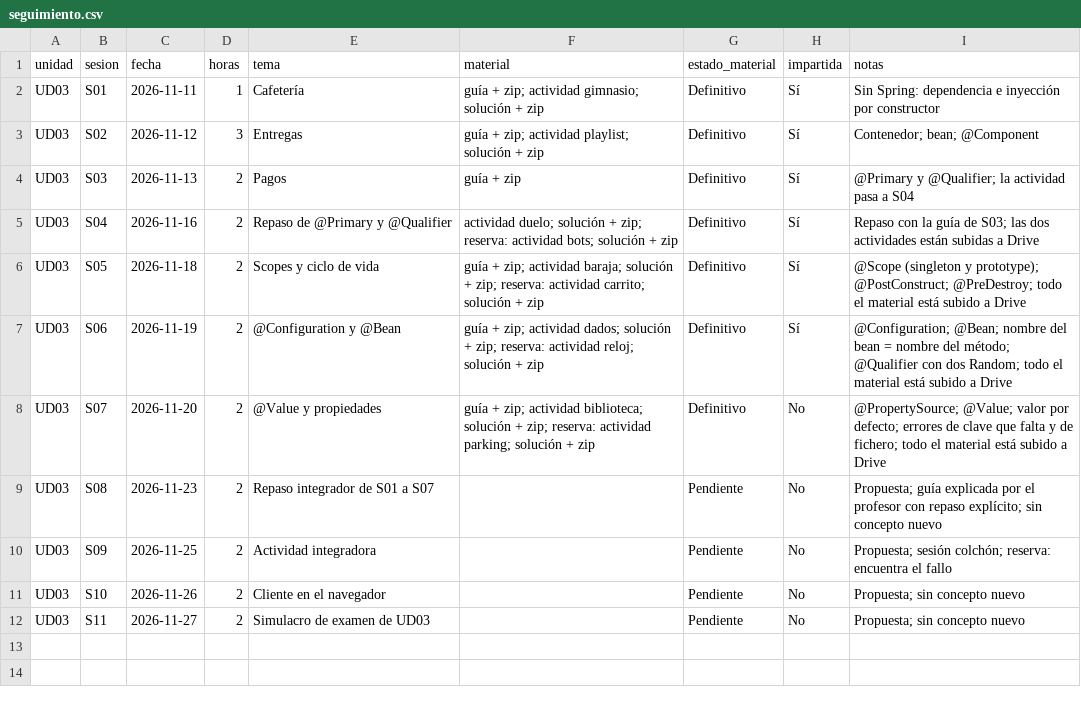
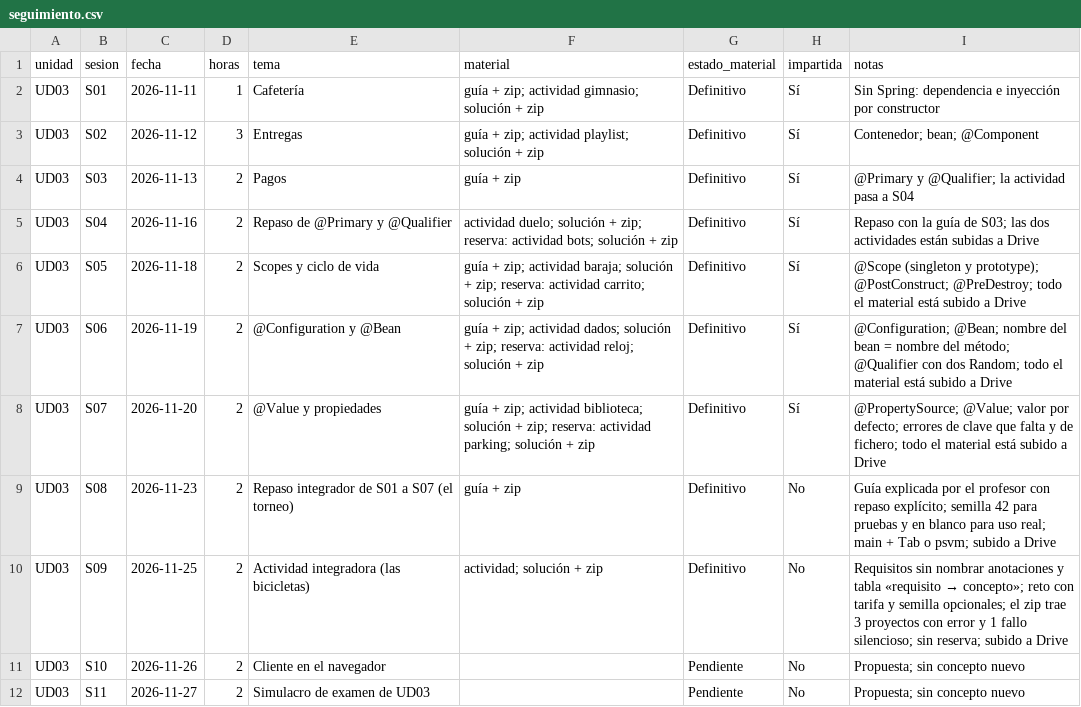
Before and after one commit to JD-CFTIC/accedia-dwes, a CSV file: seguimiento.csv, drawn as a sheet.

```diff
--- a/seguimiento.csv
+++ b/seguimiento.csv
@@ -7,5 +7,5 @@ UD03,S05,2026-11-18,2,Scopes y ciclo de vida,guía + zip; actividad baraja; solu
 UD03,S06,2026-11-19,2,@Configuration y @Bean,guía + zip; actividad dados; solución + zip; reserva: actividad reloj; solución + zip,Definitivo,Sí,@Configuration; @Bean; nombre del bean = nombre del método; @Qualifier con dos Random; todo el material está subido a Drive
-UD03,S07,2026-11-20,2,@Value y propiedades,guía + zip; actividad biblioteca; solución + zip; reserva: actividad parking; solución + zip,Definitivo,No,@PropertySource; @Value; valor por defecto; errores de clave que falta y de fichero; todo el material está subido a Drive
-UD03,S08,2026-11-23,2,Repaso integrador de S01 a S07,,Pendiente,No,Propuesta; guía explicada por el profesor con repaso explícito; sin concepto nuevo
-UD03,S09,2026-11-25,2,Actividad integradora,,Pendiente,No,Propuesta; sesión colchón; reserva: encuentra el fallo
+UD03,S07,2026-11-20,2,@Value y propiedades,guía + zip; actividad biblioteca; solución + zip; reserva: actividad parking; solución + zip,Definitivo,Sí,@PropertySource; @Value; valor por defecto; errores de clave que falta y de fichero; todo el material está subido a Drive
+UD03,S08,2026-11-23,2,Repaso integrador de S01 a S07 (el torneo),guía + zip,Definitivo,No,Guía explicada por el profesor con repaso explícito; semilla 42 para pruebas y en blanco para uso real; main + Tab o psvm; subido a Drive
+UD03,S09,2026-11-25,2,Actividad integradora (las bicicletas),actividad; solución + zip,Definitivo,No,Requisitos sin nombrar anotaciones y tabla «requisito → concepto»; reto con tarifa y semilla opcionales; el zip trae 3 proyectos con error y 1 fallo silencioso; sin reserva; subido a Drive
 UD03,S10,2026-11-26,2,Cliente en el navegador,,Pendiente,No,Propuesta; sin concepto nuevo
```
Also changed, not shown: 2 other files.
